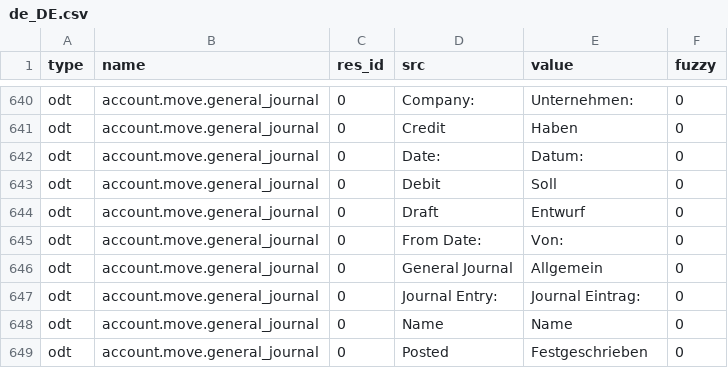
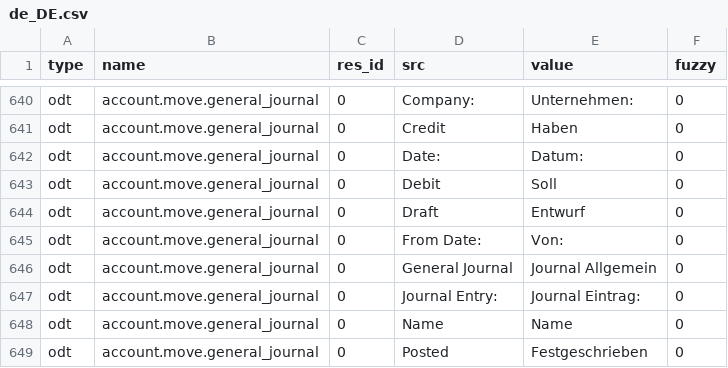
Before and after one commit to h4ck3rm1k3/account, a CSV file: de_DE.csv, drawn as a sheet; only a part is shown, gaps mark what is left out.

Commit message:
Update translation for de_DE

```diff
--- a/de_DE.csv
+++ b/de_DE.csv
@@ -660,3 +660,3 @@ odt,account.move.general_journal,0,Draft,Entwurf,0
 odt,account.move.general_journal,0,From Date:,Von:,0
-odt,account.move.general_journal,0,General Journal,Allgemein,0
+odt,account.move.general_journal,0,General Journal,Journal Allgemein,0
 odt,account.move.general_journal,0,Journal Entry:,Journal Eintrag:,0
```
